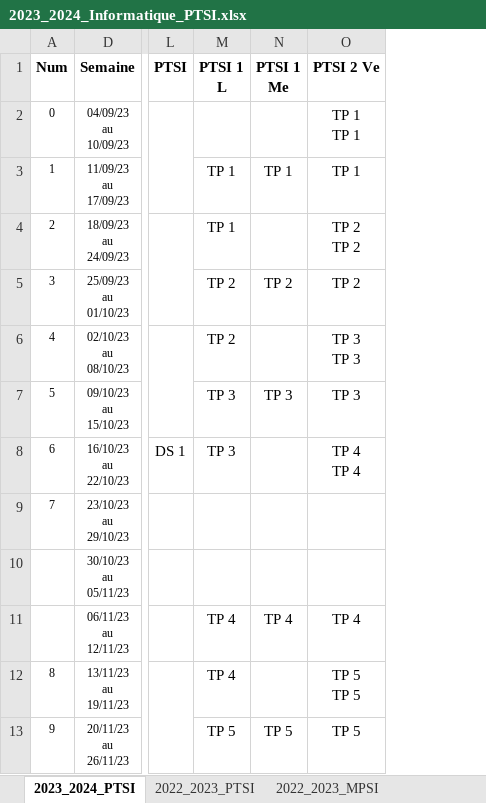
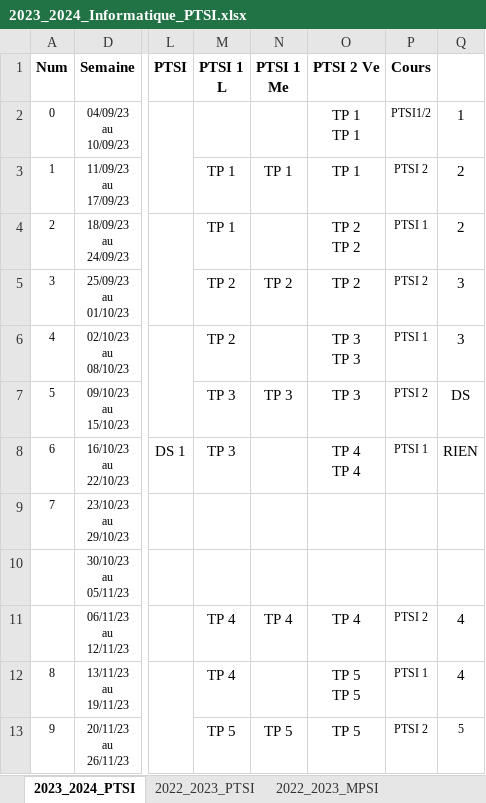
Before and after one commit to xpessoles/Informatique, an Excel workbook: Progressions/2023_2024_Informatique_PTSI.xlsx, sheet 2023_2024_PTSI, drawn as a sheet; only a part is shown, gaps mark what is left out; values as stored, in another font and other column widths than the file's, no borders; the diff names each change by its address in the sheet, - before the commit and + after, or states it on an @@ line.

```diff
--- a/Progressions/2023_2024_Informatique_PTSI.xlsx (sheet 2023_2024_PTSI)
+++ b/Progressions/2023_2024_Informatique_PTSI.xlsx (sheet 2023_2024_PTSI)
+column P (Cours), rows 2-13: PTSI1/2 | PTSI 2 | PTSI 1 | PTSI 2 | PTSI 1 | PTSI 2 | PTSI 1 |  |  | PTSI 2 | PTSI 1 | PTSI 2
+column Q, rows 2-13: 1 | 2 | 2 | 3 | 3 | DS | RIEN |  |  | 4 | 4 | 5
```
Also changed, not shown: 2 other files.
